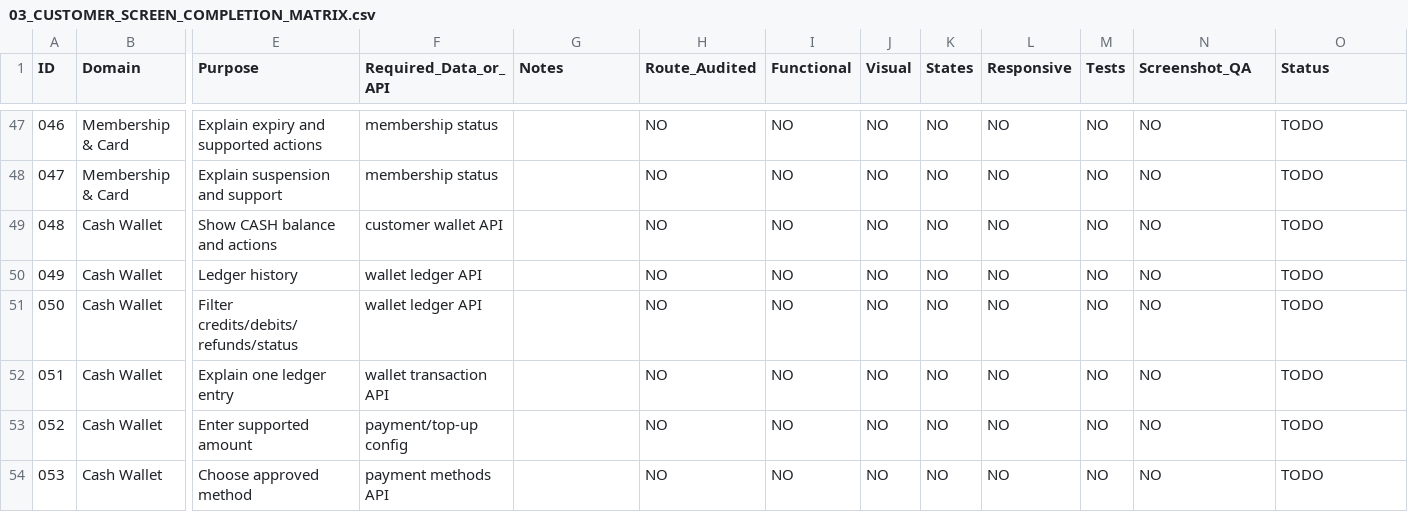
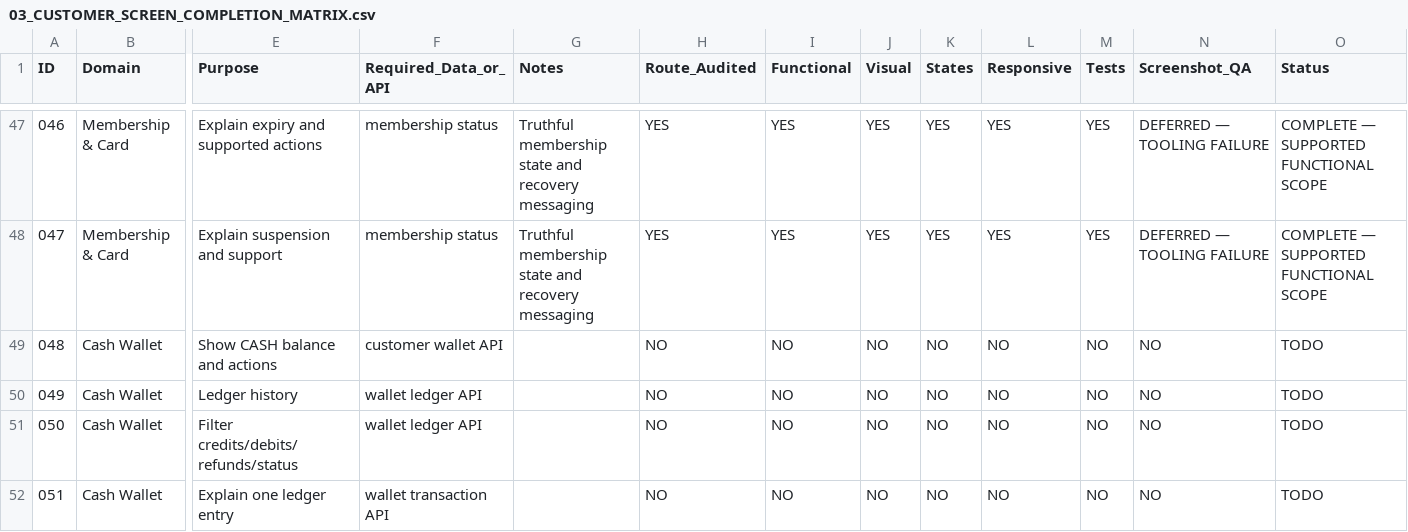
Before and after one commit to Zabnix-Private-Limited/shield, a CSV file: docs/customer-ui/agent-goal/03_CUSTOMER_SCREEN_COMPLETION_MATRIX.csv, drawn as a sheet; only a part is shown, gaps mark what is left out; the shorter side is filled out with more unchanged rows; the diff covers the shown part only; the diff names each change by its address in the sheet, - before the commit and + after, or states it on an @@ line.

Commit message:
customer-ui: complete membership QA classification and cash history

```diff
--- a/docs/customer-ui/agent-goal/03_CUSTOMER_SCREEN_COMPLETION_MATRIX.csv
+++ b/docs/customer-ui/agent-goal/03_CUSTOMER_SCREEN_COMPLETION_MATRIX.csv
-G47:G48 (Notes): (empty)
+G47:G48 (Notes): Truthful membership state and recovery messaging
-H47:H48 (Route_Audited): NO
+H47:H48 (Route_Audited): YES
-I47:I48 (Functional): NO
+I47:I48 (Functional): YES
-J47:J48 (Visual): NO
+J47:J48 (Visual): YES
-K47:K48 (States): NO
+K47:K48 (States): YES
-L47:L48 (Responsive): NO
+L47:L48 (Responsive): YES
-M47:M48 (Tests): NO
+M47:M48 (Tests): YES
-N47:N48 (Screenshot_QA): NO
+N47:N48 (Screenshot_QA): DEFERRED — TOOLING FAILURE
-O47:O48 (Status): TODO
+O47:O48 (Status): COMPLETE — SUPPORTED FUNCTIONAL SCOPE
```
Also changed, not shown: 141 edited cells elsewhere in this file, 14 other files.
